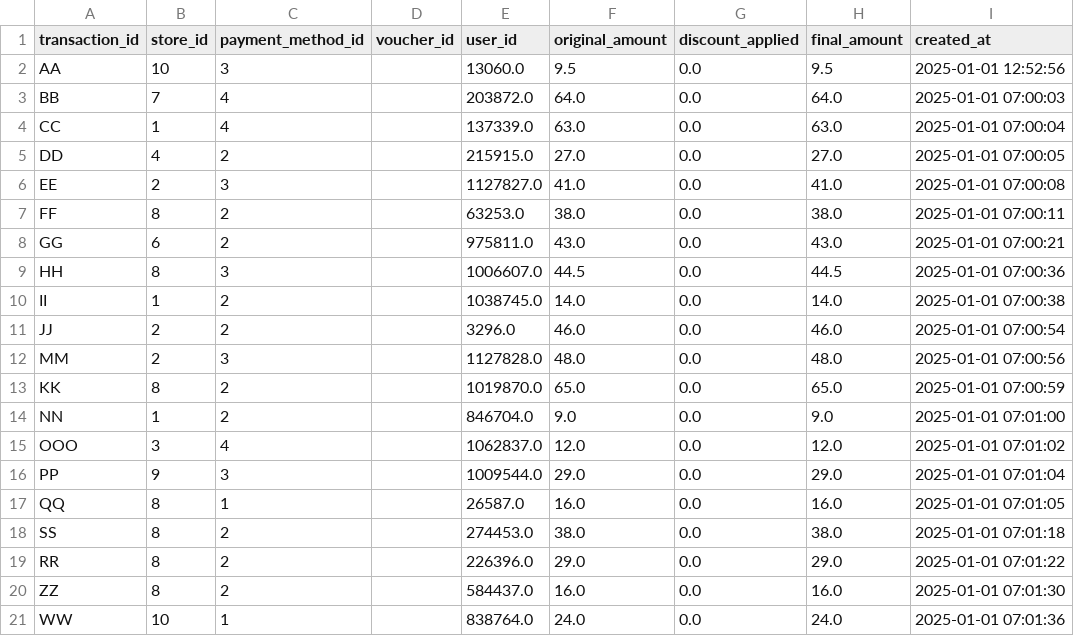
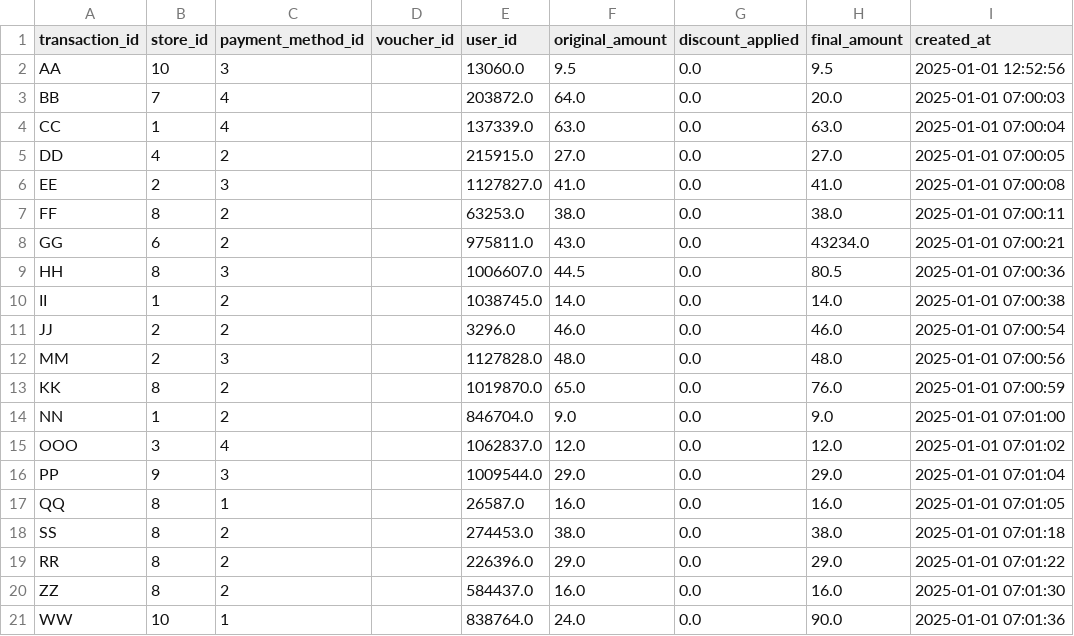
Before and after one commit to franzimbi/TP-distribuidos, a CSV file: csvs_files_juguete/transactions/mini25.csv, drawn as a sheet.

```diff
--- a/csvs_files_juguete/transactions/mini25.csv
+++ b/csvs_files_juguete/transactions/mini25.csv
@@ -2,3 +2,3 @@ transaction_id,store_id,payment_method_id,voucher_id,user_id,original_amount,dis
 AA,10,3,,13060.0,9.5,0.0,9.5,2025-01-01 12:52:56
-BB,7,4,,203872.0,64.0,0.0,64.0,2025-01-01 07:00:03
+BB,7,4,,203872.0,64.0,0.0,20.0,2025-01-01 07:00:03
 CC,1,4,,137339.0,63.0,0.0,63.0,2025-01-01 07:00:04
@@ -7,4 +7,4 @@ EE,2,3,,1127827.0,41.0,0.0,41.0,2025-01-01 07:00:08
 FF,8,2,,63253.0,38.0,0.0,38.0,2025-01-01 07:00:11
-GG,6,2,,975811.0,43.0,0.0,43.0,2025-01-01 07:00:21
-HH,8,3,,1006607.0,44.5,0.0,44.5,2025-01-01 07:00:36
+GG,6,2,,975811.0,43.0,0.0,43234.0,2025-01-01 07:00:21
+HH,8,3,,1006607.0,44.5,0.0,80.5,2025-01-01 07:00:36
 II,1,2,,1038745.0,14.0,0.0,14.0,2025-01-01 07:00:38
@@ -12,3 +12,3 @@ JJ,2,2,,3296.0,46.0,0.0,46.0,2025-01-01 07:00:54
 MM,2,3,,1127828.0,48.0,0.0,48.0,2025-01-01 07:00:56
-KK,8,2,,1019870.0,65.0,0.0,65.0,2025-01-01 07:00:59
+KK,8,2,,1019870.0,65.0,0.0,76.0,2025-01-01 07:00:59
 NN,1,2,,846704.0,9.0,0.0,9.0,2025-01-01 07:01:00
@@ -20,2 +20,2 @@ RR,8,2,,226396.0,29.0,0.0,29.0,2025-01-01 07:01:22
 ZZ,8,2,,584437.0,16.0,0.0,16.0,2025-01-01 07:01:30
-WW,10,1,,838764.0,24.0,0.0,24.0,2025-01-01 07:01:36
+WW,10,1,,838764.0,24.0,0.0,90.0,2025-01-01 07:01:36
```
Also changed, not shown: csvs_files_juguete/transactions/mini24.csv, 7 other files.
